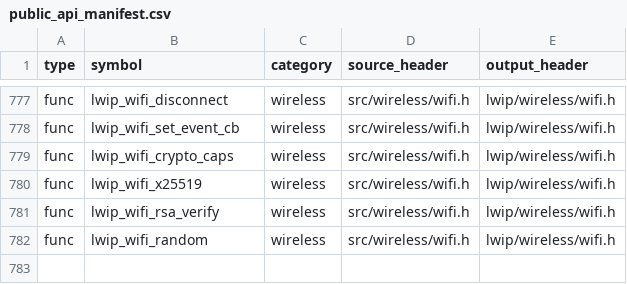
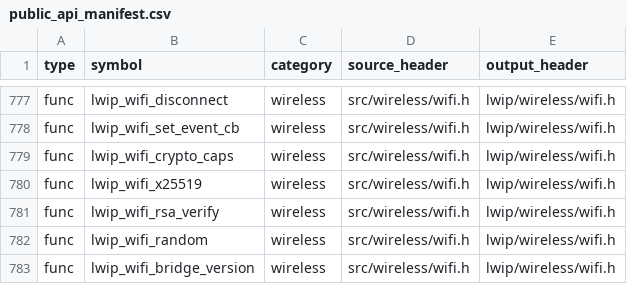
Before and after one commit to cagscalclabs/lwip-ce, a CSV file: build-tools/meta/public_api_manifest.csv, drawn as a sheet; only a part is shown, gaps mark what is left out.

Commit message:
Report the bridge firmware version

```diff
--- a/build-tools/meta/public_api_manifest.csv
+++ b/build-tools/meta/public_api_manifest.csv
@@ -782 +782,2 @@ func,lwip_wifi_rsa_verify,wireless,src/wireless/wifi.h,lwip/wireless/wifi.h
 func,lwip_wifi_random,wireless,src/wireless/wifi.h,lwip/wireless/wifi.h
+func,lwip_wifi_bridge_version,wireless,src/wireless/wifi.h,lwip/wireless/wifi.h
```
Also changed, not shown: 11 other files.
